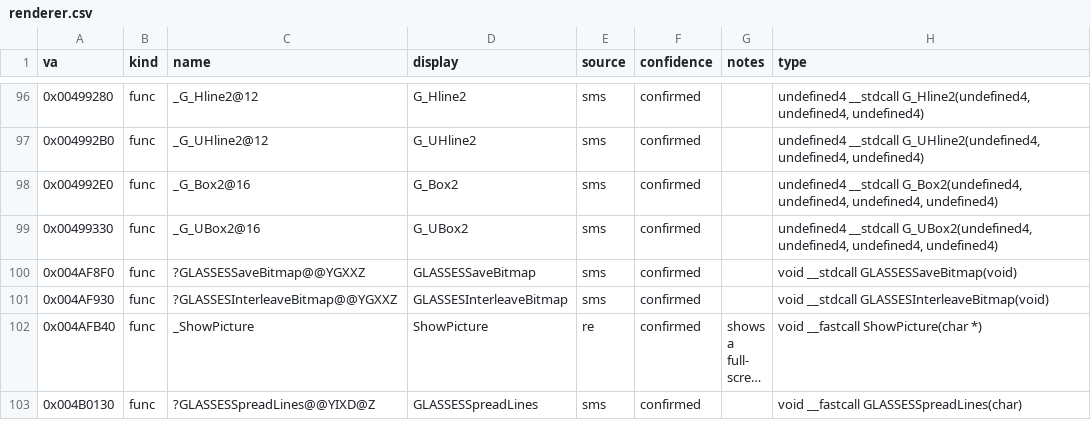
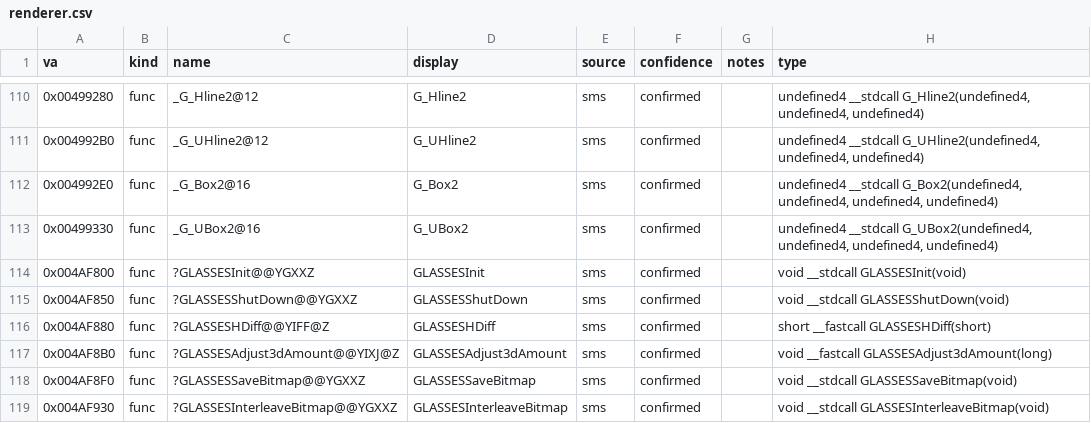
Before and after one commit to jomkz/fighters-codex, a CSV file: db/symbols/renderer.csv, drawn as a sheet; only a part is shown, gaps mark what is left out; the shorter side is filled out with more unchanged rows; long unchanged cells end in …; the diff covers the shown part only.

Commit message:
feat(db): back-fill renderer/startup/video clean clusters (#495)
Three unambiguous documented clusters that sat outside their subsystems' ranges:

- renderer (+23): G_Tile/G_Circle rasterizer helpers, G_Find* asset iteration,
  the FPS* frame-rate counter, and the GLASSES* stereoscopic-3D cluster
  (#495 flagged the 10 GLASSES* funcs as undocumented but clearly renderer).
- startup (+8): usnfmain (the program main, #495's cited tell), MainLoop,
  FlyingLoop — all traced in game-loop.md — plus the UCONFIG_* EA.CFG config
  loaders. These lived at 0x403700+/0x46B560, far outside startup's declared
  Phar-Lap-only 0x4D715A+ box.
- video (+7): the VDO* FMV player (VDOInit — the #482 example of a claimed
  subsystem missing its own functions — VDOfromVDOHEADER, VDOAlloc/Free, the
  320x200->640x480 upscaler).

New type vocabulary: VDOHEADER, CONFIG.

FA.EXE unclaimed 1154 -> 1116.

```diff
--- a/db/symbols/renderer.csv
+++ b/db/symbols/renderer.csv
@@ -99,2 +113,6 @@ va,kind,name,display,source,confidence,notes,type
 0x00499330,func,_G_UBox2@16,G_UBox2,sms,confirmed,,"undefined4 __stdcall G_UBox2(undefined4, undefined4, undefined4, undefined4)"
+0x004AF800,func,?GLASSESInit@@YGXXZ,GLASSESInit,sms,confirmed,,void __stdcall GLASSESInit(void)
+0x004AF850,func,?GLASSESShutDown@@YGXXZ,GLASSESShutDown,sms,confirmed,,void __stdcall GLASSESShutDown(void)
+0x004AF880,func,?GLASSESHDiff@@YIFF@Z,GLASSESHDiff,sms,confirmed,,short __fastcall GLASSESHDiff(short)
+0x004AF8B0,func,?GLASSESAdjust3dAmount@@YIXJ@Z,GLASSESAdjust3dAmount,sms,confirmed,,void __fastcall GLASSESAdjust3dAmount(long)
 0x004AF8F0,func,?GLASSESSaveBitmap@@YGXXZ,GLASSESSaveBitmap,sms,confirmed,,void __stdcall GLASSESSaveBitmap(void)
```
Also changed, not shown: 19 added rows elsewhere in this file, db/coverage-baseline.csv, db/symbols/startup.csv, 4 other files.
